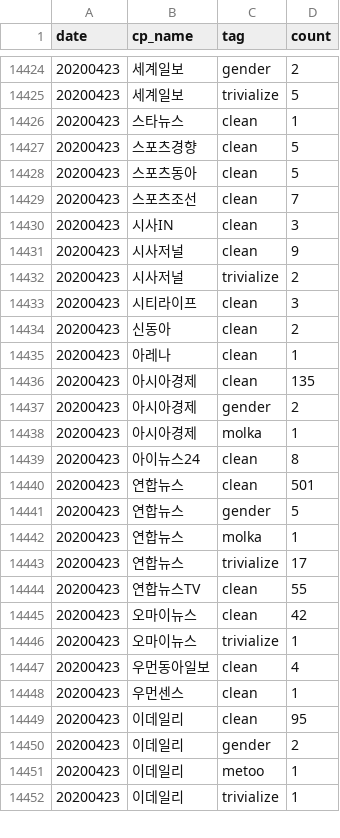
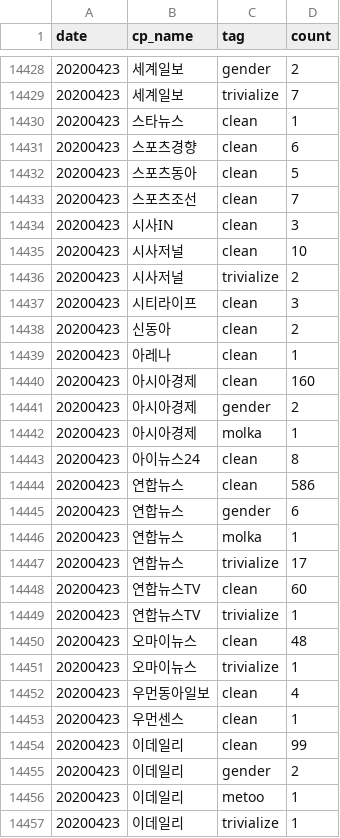
Before and after one commit to newshunter12/done-it-again, a CSV file: _data/stats.csv, drawn as a sheet; only a part is shown, gaps mark what is left out; the diff covers the shown part only.

```diff
--- a/_data/stats.csv
+++ b/_data/stats.csv
@@ -14424,5 +14428,5 @@ date,cp_name,tag,count
 20200423,세계일보,gender,2
-20200423,세계일보,trivialize,5
+20200423,세계일보,trivialize,7
 20200423,스타뉴스,clean,1
-20200423,스포츠경향,clean,5
+20200423,스포츠경향,clean,6
 20200423,스포츠동아,clean,5
@@ -14430,3 +14434,3 @@ date,cp_name,tag,count
 20200423,시사IN,clean,3
-20200423,시사저널,clean,9
+20200423,시사저널,clean,10
 20200423,시사저널,trivialize,2
@@ -14435,3 +14439,3 @@ date,cp_name,tag,count
 20200423,아레나,clean,1
-20200423,아시아경제,clean,135
+20200423,아시아경제,clean,160
 20200423,아시아경제,gender,2
@@ -14439,8 +14443,9 @@ date,cp_name,tag,count
 20200423,아이뉴스24,clean,8
-20200423,연합뉴스,clean,501
-20200423,연합뉴스,gender,5
+20200423,연합뉴스,clean,586
+20200423,연합뉴스,gender,6
 20200423,연합뉴스,molka,1
 20200423,연합뉴스,trivialize,17
-20200423,연합뉴스TV,clean,55
-20200423,오마이뉴스,clean,42
+20200423,연합뉴스TV,clean,60
+20200423,연합뉴스TV,trivialize,1
+20200423,오마이뉴스,clean,48
 20200423,오마이뉴스,trivialize,1
@@ -14448,3 +14453,3 @@ date,cp_name,tag,count
 20200423,우먼센스,clean,1
-20200423,이데일리,clean,95
+20200423,이데일리,clean,99
 20200423,이데일리,gender,2
```
Also changed, not shown: 7 added rows and 38 edited cells elsewhere in this file, _data/stats_best_cps.csv, _data/stats_daily.csv, 2 other files.
